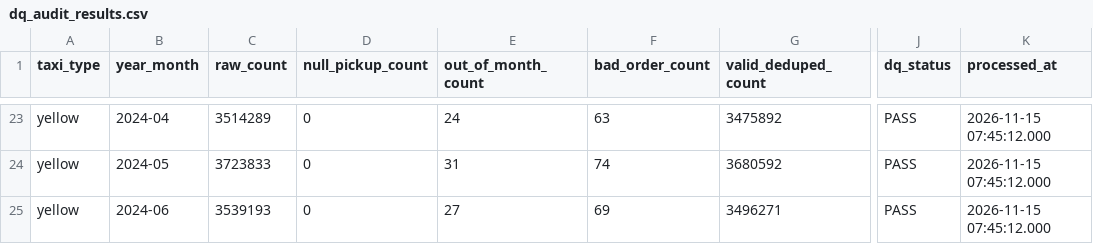
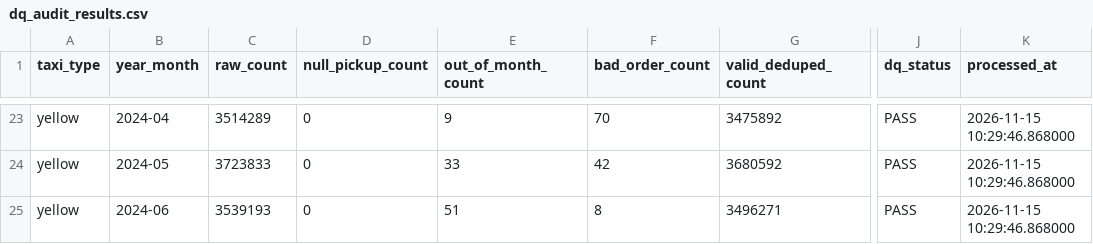
Before and after one commit to PhurinKaewpuangsek/Taxianalysis, a CSV file: evidence/dq_audit_results.csv, drawn as a sheet; only a part is shown, gaps mark what is left out; the diff covers the shown part only; the diff names each change by its address in the sheet, - before the commit and + after, or states it on an @@ line.

```diff
--- a/evidence/dq_audit_results.csv
+++ b/evidence/dq_audit_results.csv
-E23 (out_of_month_count): 24
+E23 (out_of_month_count): 9
-F23 (bad_order_count): 63
+F23 (bad_order_count): 70
-K23:K25 (processed_at): 2026-11-15 07:45:12.000
+K23:K25 (processed_at): 2026-11-15 10:29:46.868000
-E24 (out_of_month_count): 31
+E24 (out_of_month_count): 33
-F24 (bad_order_count): 74
+F24 (bad_order_count): 42
-E25 (out_of_month_count): 27
+E25 (out_of_month_count): 51
-F25 (bad_order_count): 69
+F25 (bad_order_count): 8
```
Also changed, not shown: 58 edited cells elsewhere in this file, 3 other files.
